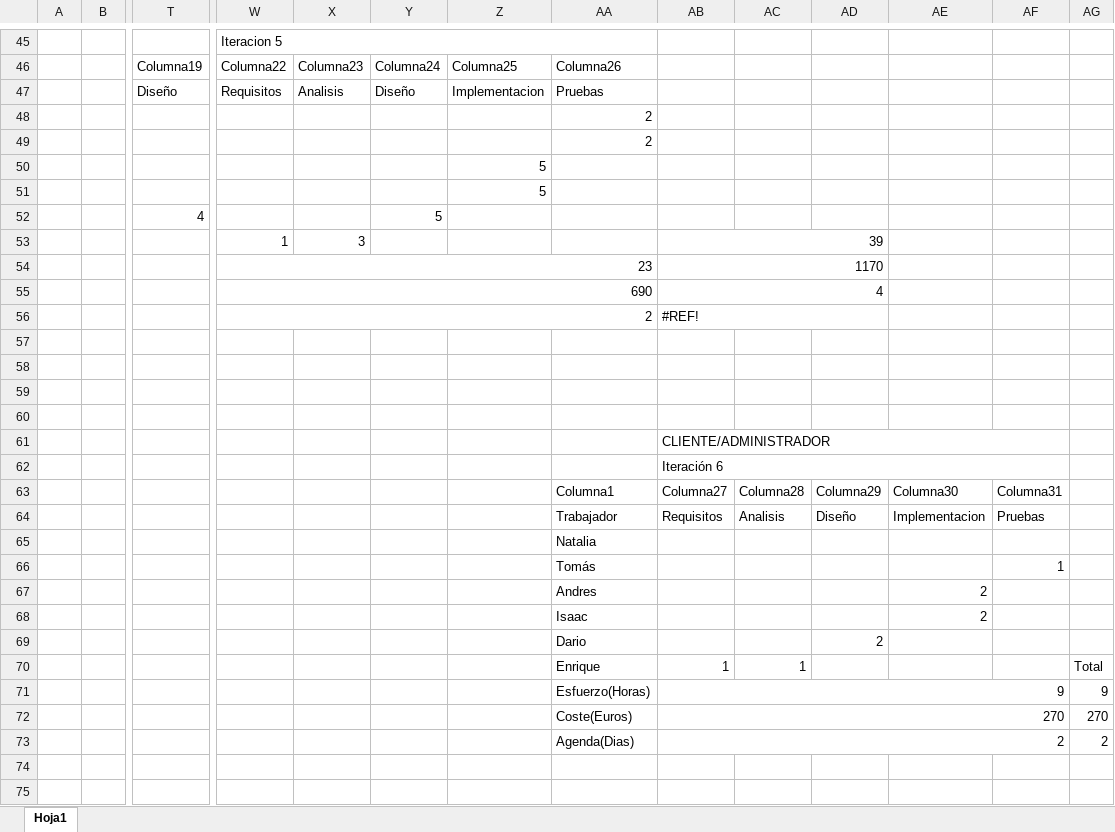
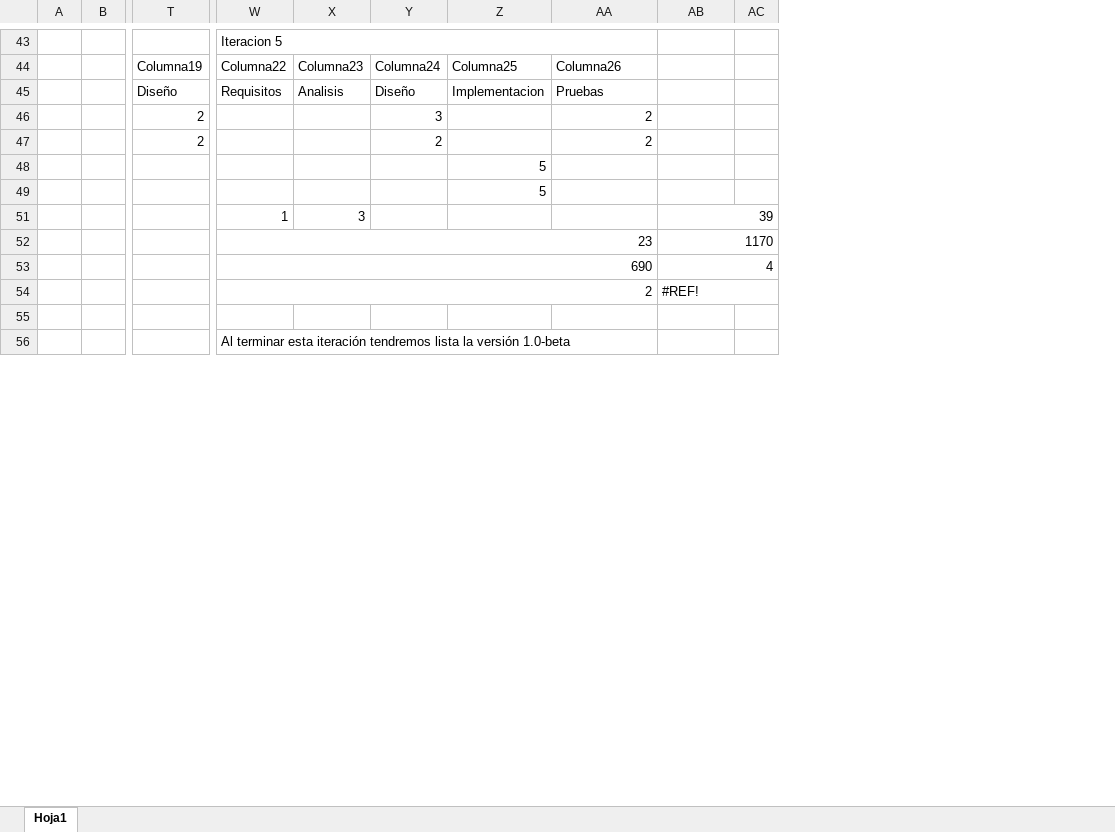
Before and after one commit to EnriqueReyesGonzalez/ISO2-BC05, an Excel workbook: Planificación.xlsx, sheet Hoja1, drawn as a sheet; only a part is shown, gaps mark what is left out; values as stored, in another font and other column widths than the file's, no cell formats; table styles not drawn; removed rows and columns are numbered as before the commit, all else as after; rows hold the shown columns only; the diff covers the shown part only; the diff names each change by its address in the sheet, - before the commit and + after, or states it on an @@ line.

Commit message:
Actualización de la planificación

```diff
--- a/Planificación.xlsx (sheet Hoja1)
+++ b/Planificación.xlsx (sheet Hoja1)
-column AC, empty
-column AD, empty
-column AE, empty
-column AF, empty
-T46:T47: (empty)
+T46:T47: 2
-Y46: (empty)
+Y46: 3
-Y47: (empty)
+Y47: 2
@@ row 52 hidden:  |  | 4 |  |  | 5 @@
-AB53:AD53 merged
+AB51:AC51 merged
-AB54:AD54 merged
+AB52:AC52 merged
-AB55:AD55 merged
+AB53:AC53 merged
-AB56:AD56 merged
+AB54:AC54 merged
-W56: (empty)
+W56: Al terminar esta iteración tendremos lista la versión 1.0-beta
+W56:AA56 merged
-row 59: (empty)
-row 60: (empty)
-row 61:  |  |  |  |  |  |  |  | CLIENTE/ADMINISTRADOR
-row 62:  |  |  |  |  |  |  |  | Iteración 6
-row 63:  |  |  |  |  |  |  | Columna1 | Columna27 | Columna28 | Columna29 | Columna30 | Columna31
-row 64:  |  |  |  |  |  |  | Trabajador | Requisitos | Analisis | Diseño | Implementacion | Pruebas
-row 65:  |  |  |  |  |  |  | Natalia
-row 66:  |  |  |  |  |  |  | Tomás |  |  |  |  | 1
-row 67:  |  |  |  |  |  |  | Andres |  |  |  | 2
-row 68:  |  |  |  |  |  |  | Isaac |  |  |  | 2
-row 69:  |  |  |  |  |  |  | Dario |  |  | 2
-row 70:  |  |  |  |  |  |  | Enrique | 1 | 1 |  |  |  | Total
-row 71:  |  |  |  |  |  |  | Esfuerzo(Horas) | 9 |  |  |  |  | 9
-row 72:  |  |  |  |  |  |  | Coste(Euros) | 270 |  |  |  |  | 270
-row 73:  |  |  |  |  |  |  | Agenda(Dias) | 2 |  |  |  |  | 2
-row 74: (empty)
-row 75: (empty)
```
Also changed, not shown: 15 added rows, 30 removed rows, 1 hidden or unhidden row, 34 edited cells and merged cells elsewhere in this sheet, cell formats, formulas that keep their value.
